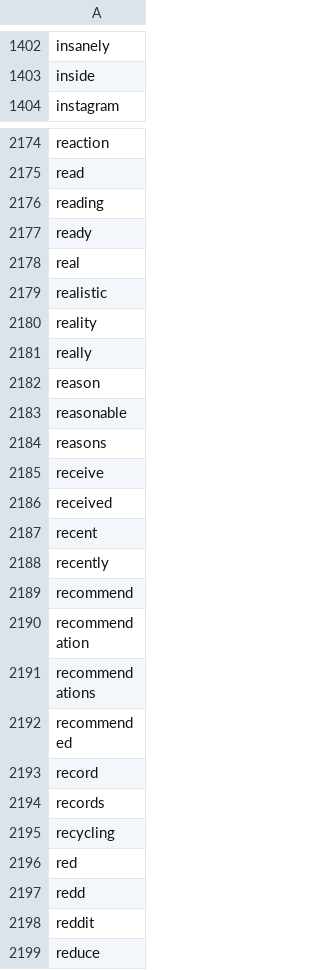
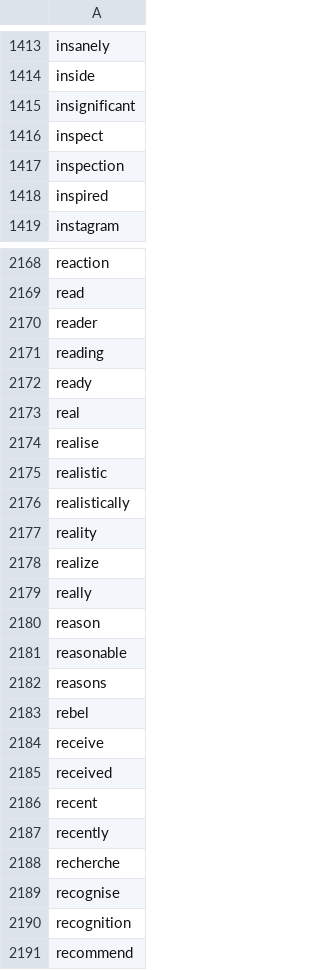
Before and after one commit to MiniMath0002/ECSE551, a CSV file: Assignment2/featuresNaiveBayes.csv, drawn as a sheet; only a part is shown, gaps mark what is left out; the shorter side is filled out with more unchanged rows; the diff covers the shown part only.

```diff
--- a/Assignment2/featuresNaiveBayes.csv
+++ b/Assignment2/featuresNaiveBayes.csv
@@ -1403,2 +1414,6 @@ insanely
 inside
+insignificant
+inspect
+inspection
+inspired
 instagram
@@ -2175,2 +2169,3 @@ reaction
 read
+reader
 reading
@@ -2178,4 +2173,7 @@ ready
 real
+realise
 realistic
+realistically
 reality
+realize
 really
@@ -2184,2 +2182,3 @@ reasonable
 reasons
+rebel
 receive
@@ -2188,2 +2187,5 @@ recent
 recently
+recherche
+recognise
+recognition
 recommend
```
Also changed, not shown: 60 added rows and 72 removed rows elsewhere in this file, 3 other files.
